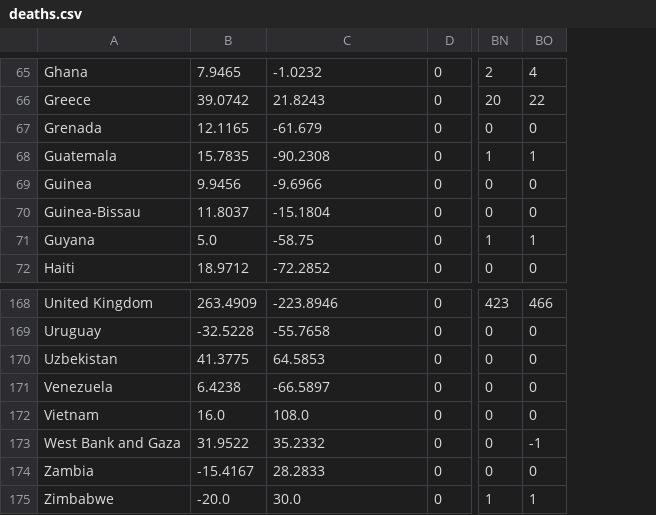
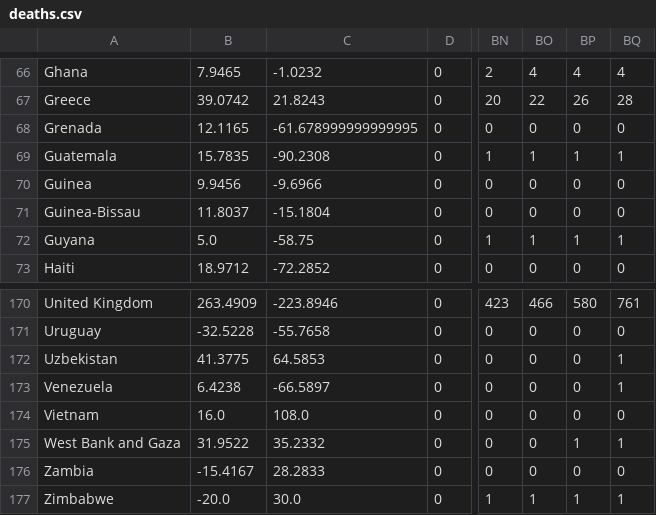
Before and after one commit to HermannBerg/MyCoronAnalysis, a CSV file: deaths.csv, drawn as a sheet; only a part is shown, gaps mark what is left out; addresses are those after the commit; the diff covers the shown part only; the diff names each change by its address in the sheet, - before the commit and + after, or states it on an @@ line.

```diff
--- a/deaths.csv
+++ b/deaths.csv
+column BP, rows 66-73: 4 | 26 | 0 | 1 | 0 | 0 | 1 | 0; rows 170-177: 580 | 0 | 0 | 0 | 0 | 1 | 0 | 1
+column BQ, rows 66-73: 4 | 28 | 0 | 1 | 0 | 0 | 1 | 0; rows 170-177: 761 | 0 | 1 | 1 | 0 | 1 | 0 | 1
-C68: -61.679
+C68: -61.678999999999995
-BO175: -1
+BO175: 0
```
Also changed, not shown: 2 added rows and 5 edited cells elsewhere in this file, confirmed.csv, 1 other file.
